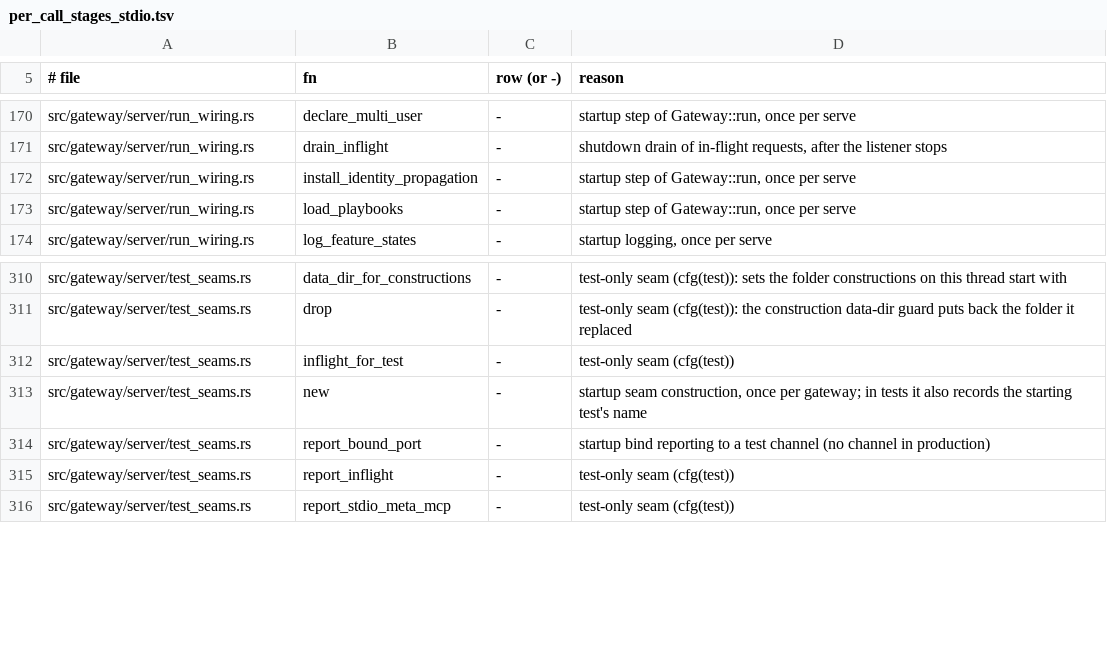
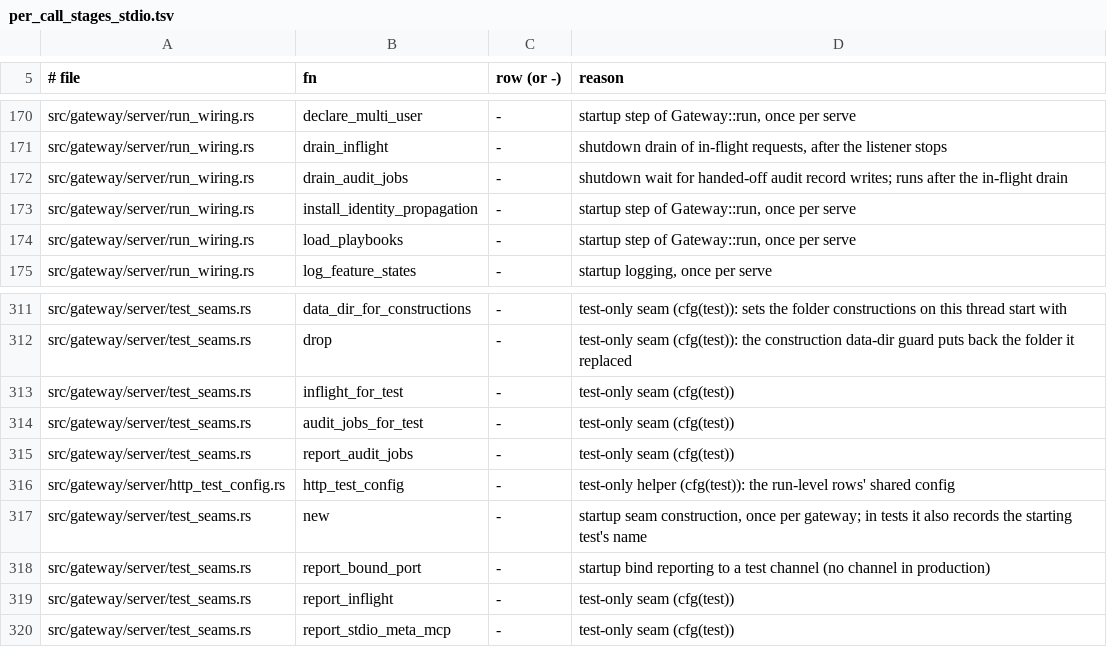
Before and after one commit to MikkoParkkola/mcp-gateway, a TSV file: docs/internal/perf/per_call_stages_stdio.tsv, drawn as a sheet; only a part is shown, gaps mark what is left out; the diff names each change by its address in the sheet, - before the commit and + after, or states it on an @@ line.

```diff
--- a/docs/internal/perf/per_call_stages_stdio.tsv
+++ b/docs/internal/perf/per_call_stages_stdio.tsv
+row 172: src/gateway/server/run_wiring.rs | drain_audit_jobs | - | shutdown wait for handed-off audit record writes; runs after the in-flight drain
+row 314: src/gateway/server/test_seams.rs | audit_jobs_for_test | - | test-only seam (cfg(test))
+row 315: src/gateway/server/test_seams.rs | report_audit_jobs | - | test-only seam (cfg(test))
+row 316: src/gateway/server/http_test_config.rs | http_test_config | - | test-only helper (cfg(test)): the run-level rows' shared config
```
Also changed, not shown: docs/internal/perf/per_call_stages.tsv, 3 other files.
